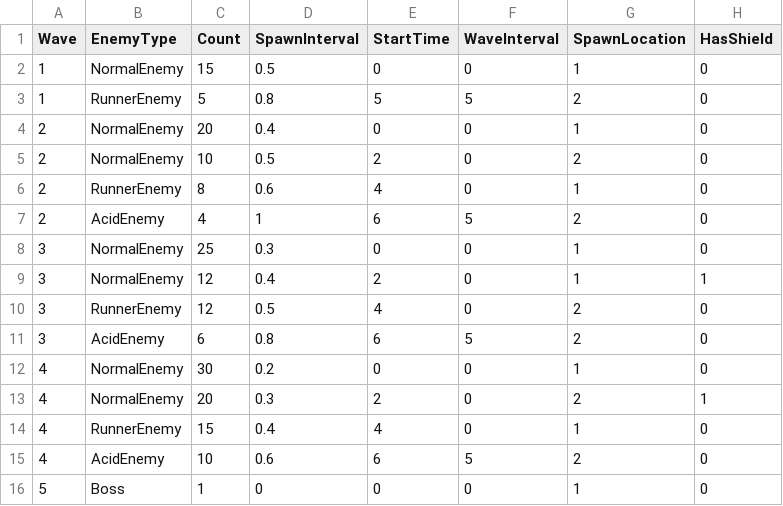
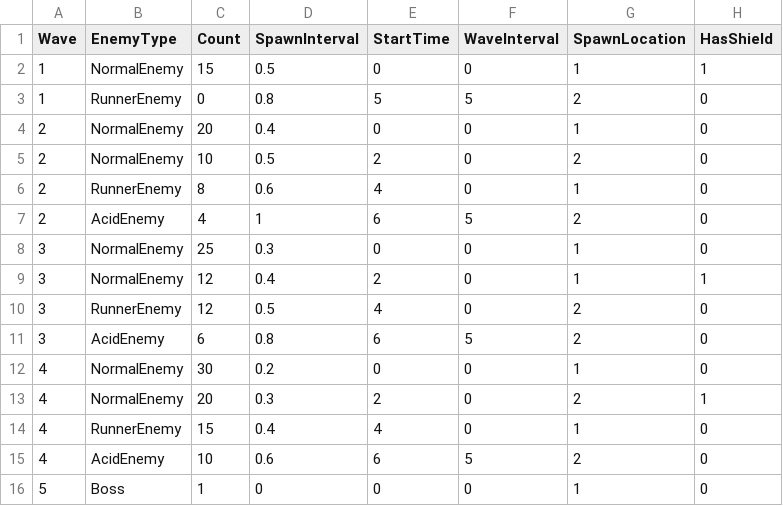
Before and after one commit to meronpanun/MyGame3D2, a CSV file: 3DShooting/3DShooting/data/CSV/WaveData.csv, drawn as a sheet.

```diff
--- a/3DShooting/3DShooting/data/CSV/WaveData.csv
+++ b/3DShooting/3DShooting/data/CSV/WaveData.csv
@@ -1,4 +1,4 @@
 Wave,EnemyType,Count,SpawnInterval,StartTime,WaveInterval,SpawnLocation,HasShield
-1,NormalEnemy,15,0.5,0,0,1,0
-1,RunnerEnemy,5,0.8,5,5,2,0
+1,NormalEnemy,15,0.5,0,0,1,1
+1,RunnerEnemy,0,0.8,5,5,2,0
 2,NormalEnemy,20,0.4,0,0,1,0
```
Also changed, not shown: 2 other files.
